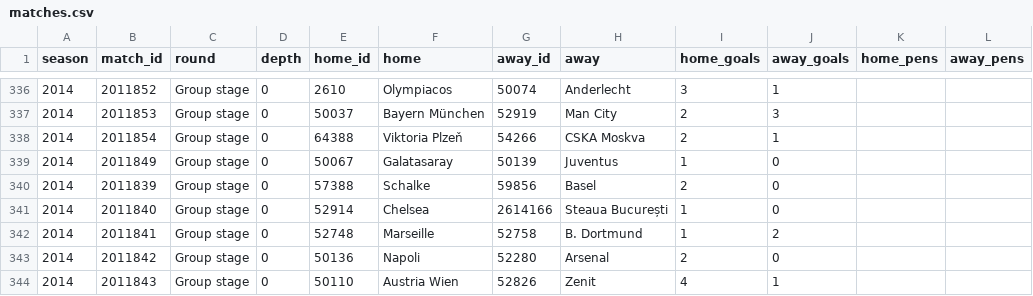
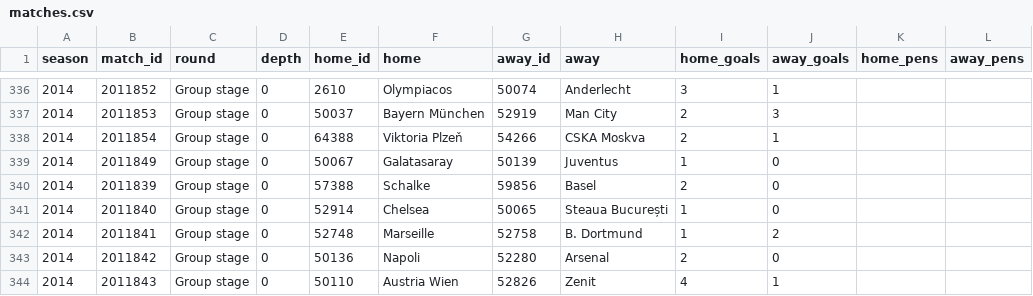
Before and after one commit to SihanCheng0/ucl-finalists, a CSV file: data/processed/matches.csv, drawn as a sheet; only a part is shown, gaps mark what is left out; the diff covers the shown part only; the diff names each change by its address in the sheet, - before the commit and + after, or states it on an @@ line.

```diff
--- a/data/processed/matches.csv
+++ b/data/processed/matches.csv
-G341 (away_id): 2614166
+G341 (away_id): 50065
```
Also changed, not shown: 5 edited cells elsewhere in this file, data/processed/team_seasons.csv, out/drivers.csv, 18 other files.
